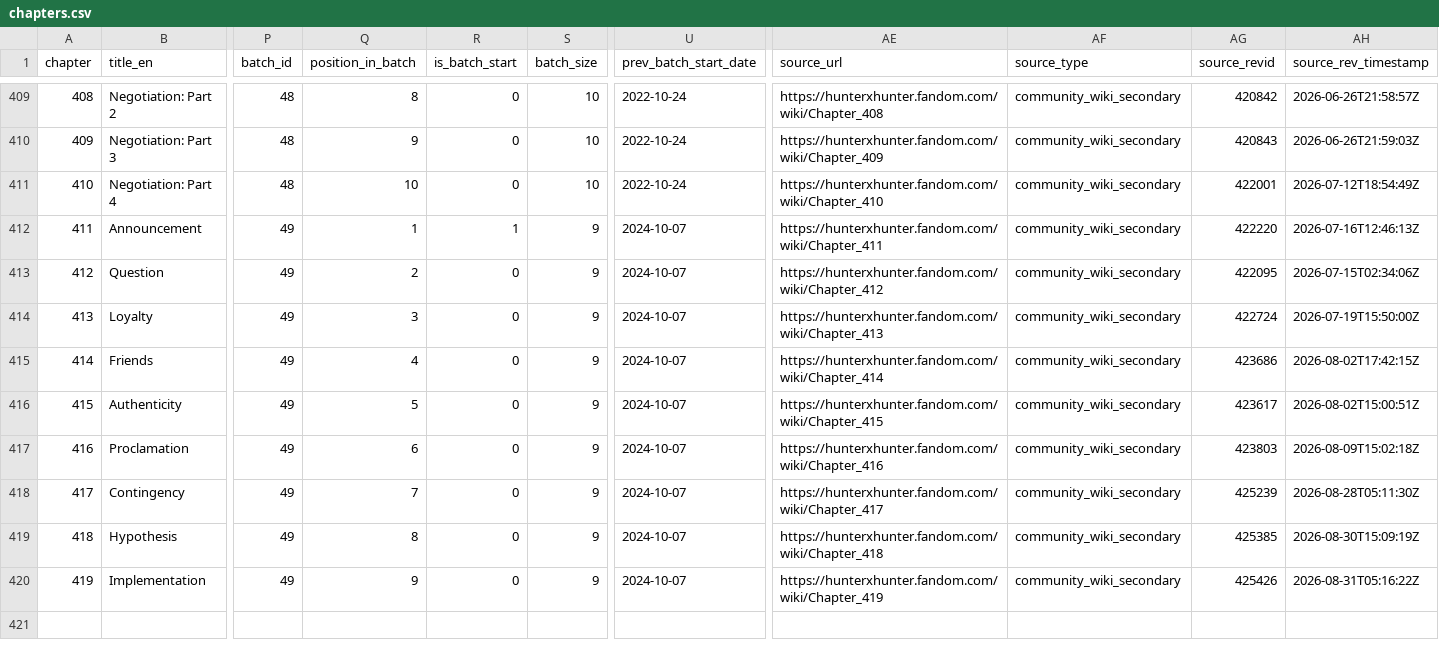
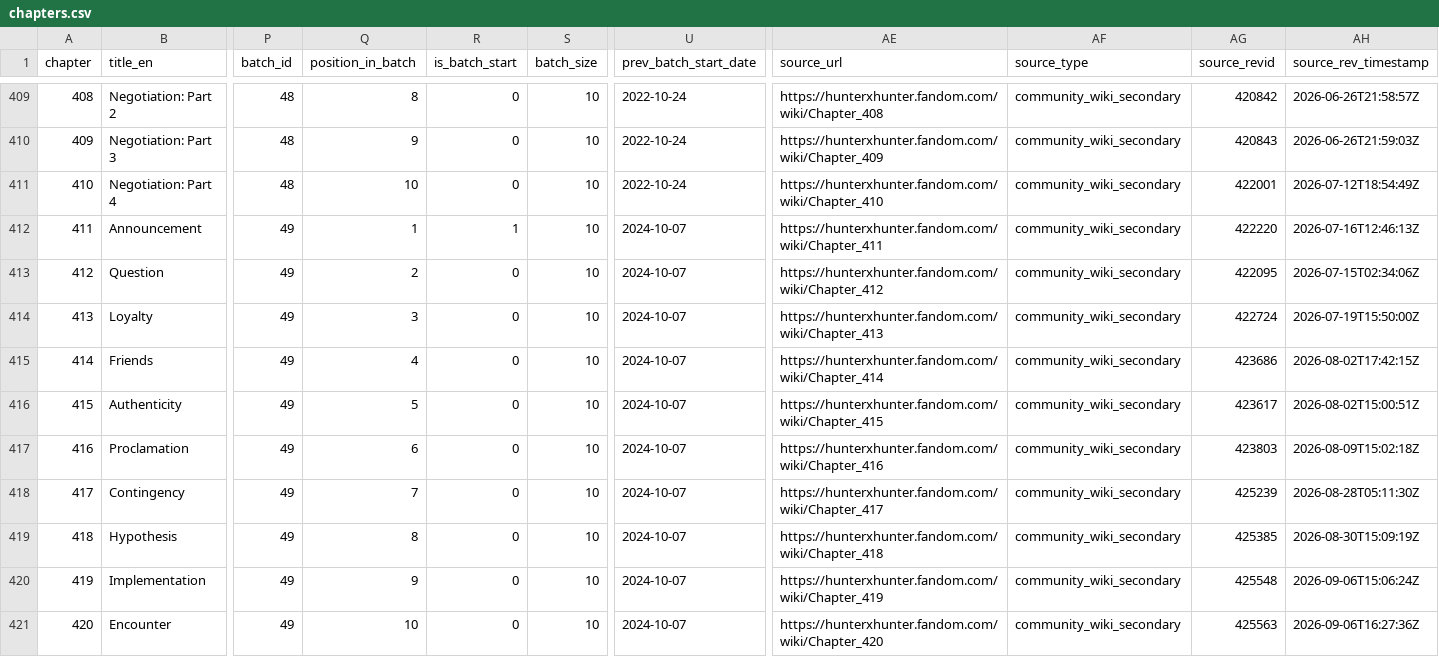
Before and after one commit to geanodong-bcrs/hxh-forecast, a CSV file: data/processed/chapters.csv, drawn as a sheet; only a part is shown, gaps mark what is left out; rows hold the shown columns only; the diff names each change by its address in the sheet, - before the commit and + after, or states it on an @@ line.

```diff
--- a/data/processed/chapters.csv
+++ b/data/processed/chapters.csv
-S412:S420 (batch_size): 9
+S412:S420 (batch_size): 10
-AG420 (source_revid): 425426
+AG420 (source_revid): 425548
-AH420 (source_rev_timestamp): 2026-08-31T05:16:22Z
+AH420 (source_rev_timestamp): 2026-09-06T15:06:24Z
+row 421: 420 | Encounter | 49 | 10 | 0 | 10 | 2024-10-07 | https://hunterxhunter.fandom.com/wiki/Chapter_420 | community_wiki_secondary | 425563 | 2026-09-06T16:27:36Z
```
Also changed, not shown: data/automation/poll_log.csv, data/forecasts/index.csv, 7 other files.
